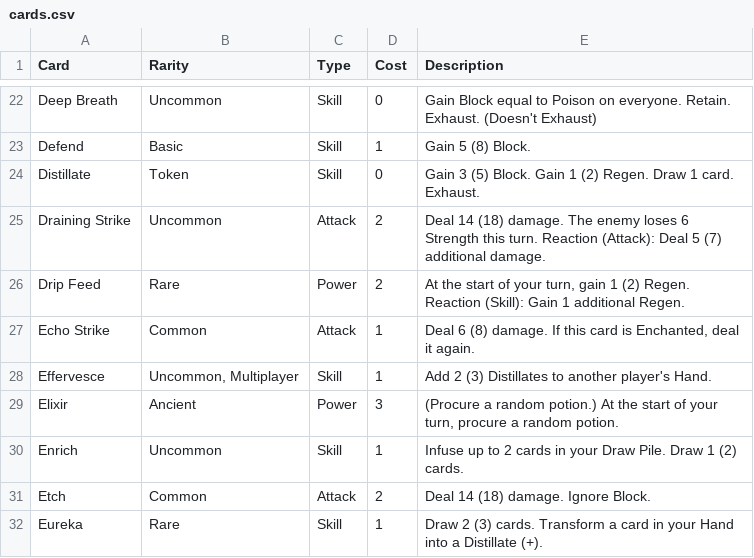
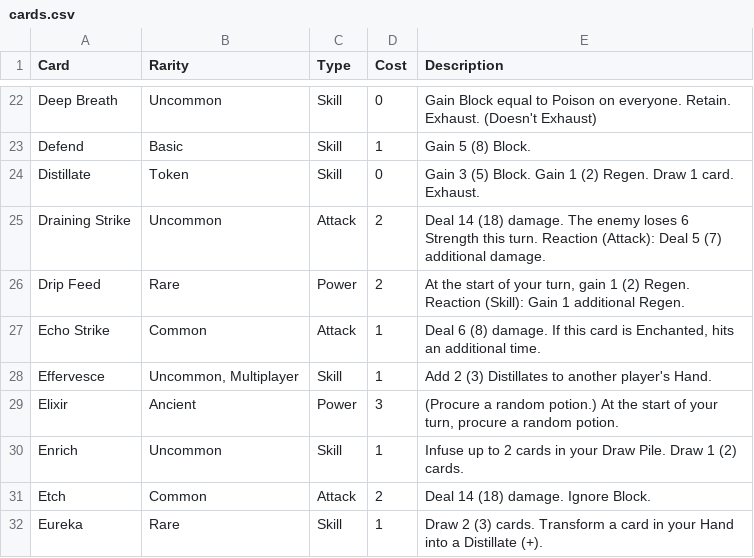
Before and after one commit to sethmcleod/sts2-the-alchemist, a CSV file: cards.csv, drawn as a sheet; only a part is shown, gaps mark what is left out.

Commit message:
feat: update description for echo strike

```diff
--- a/cards.csv
+++ b/cards.csv
@@ -26,3 +26,3 @@ Draining Strike,Uncommon,Attack,2,Deal 14 (18) damage. The enemy loses 6 Strengt
 Drip Feed,Rare,Power,2,"At the start of your turn, gain 1 (2) Regen. Reaction (Skill): Gain 1 additional Regen."
-Echo Strike,Common,Attack,1,"Deal 6 (8) damage. If this card is Enchanted, deal it again."
+Echo Strike,Common,Attack,1,"Deal 6 (8) damage. If this card is Enchanted, hits an additional time."
 Effervesce,"Uncommon, Multiplayer",Skill,1,Add 2 (3) Distillates to another player's Hand.
```
Also changed, not shown: 2 other files.
